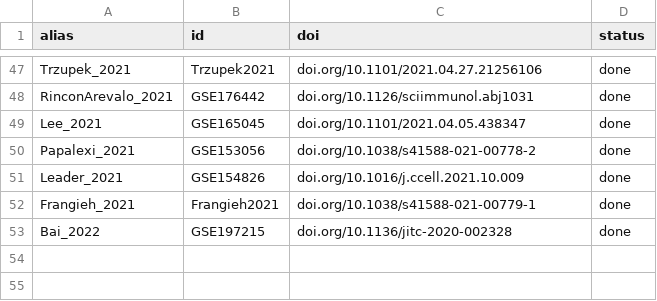
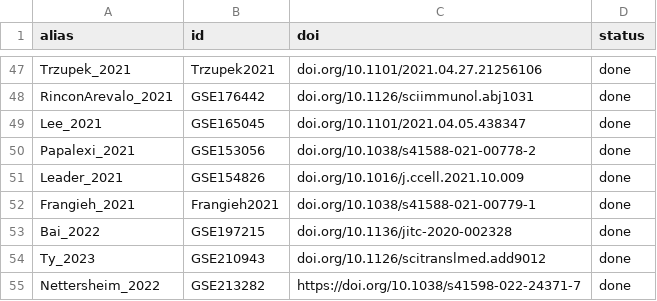
Before and after one commit to bernibra/CITE-wrangling, a CSV file: data/list-of-papers.csv, drawn as a sheet; only a part is shown, gaps mark what is left out.

```diff
--- a/data/list-of-papers.csv
+++ b/data/list-of-papers.csv
@@ -53 +53,3 @@ Frangieh_2021,Frangieh2021,doi.org/10.1038/s41588-021-00779-1,done
 Bai_2022,GSE197215,doi.org/10.1136/jitc-2020-002328,done
+Ty_2023,GSE210943,doi.org/10.1126/scitranslmed.add9012,done
+Nettersheim_2022,GSE213282,https://doi.org/10.1038/s41598-022-24371-7,done
```
Also changed, not shown: 1 other file.
